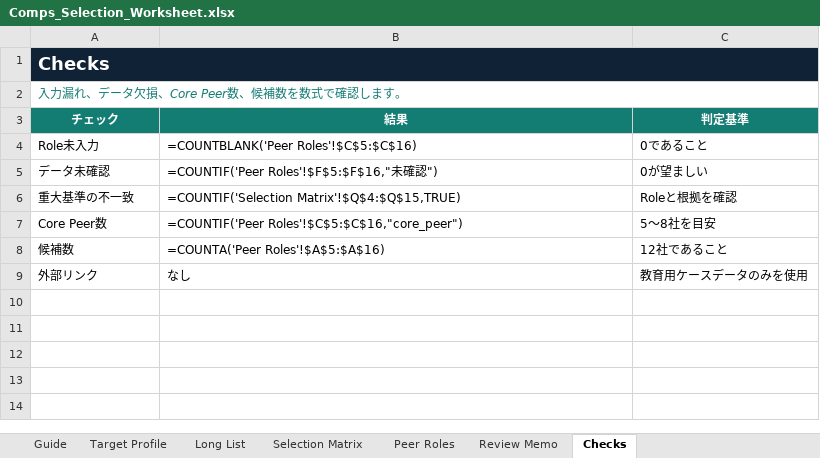
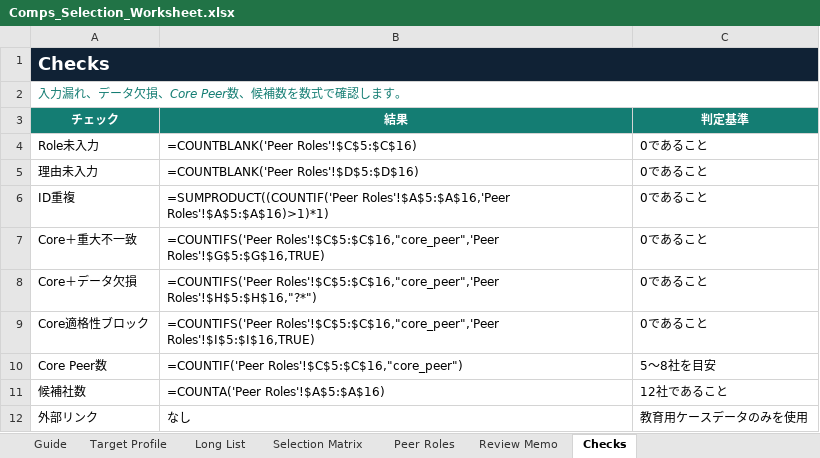
Before and after one commit to arsenal23vm-netizen/ma-modeling-lab, an Excel workbook: public/downloads/Comps_Selection_Worksheet.xlsx, sheet Checks, drawn as a sheet; values as stored, in another font and other column widths than the file's, no borders; formulas without a stored value are shown as written; conditional formats not drawn; removed rows and columns are numbered as before the commit, all else as after; the diff names each change by its address in the sheet, - before the commit and + after, or states it on an @@ line.

```diff
--- a/public/downloads/Comps_Selection_Worksheet.xlsx (sheet Checks)
+++ b/public/downloads/Comps_Selection_Worksheet.xlsx (sheet Checks)
-row 5: データ未確認 | =COUNTIF('Peer Roles'!$F$5:$F$16,"未確認") | 0が望ましい
-row 6: 重大基準の不一致 | =COUNTIF('Selection Matrix'!$Q$4:$Q$15,TRUE) | Roleと根拠を確認
+row 5: 理由未入力 | =COUNTBLANK('Peer Roles'!$D$5:$D$16) | 0であること
+row 6: ID重複 | =SUMPRODUCT((COUNTIF('Peer Roles'!$A$5:$A$16,'Peer Roles'!$A$5:$A$16)>1)*1) | 0であること
+row 7: Core＋重大不一致 | =COUNTIFS('Peer Roles'!$C$5:$C$16,"core_peer",'Peer Roles'!$G$5:$G$16,TRUE) | 0であること
+row 8: Core＋データ欠損 | =COUNTIFS('Peer Roles'!$C$5:$C$16,"core_peer",'Peer Roles'!$H$5:$H$16,"?*") | 0であること
+row 9: Core適格性ブロック | =COUNTIFS('Peer Roles'!$C$5:$C$16,"core_peer",'Peer Roles'!$I$5:$I$16,TRUE) | 0であること
-A11 (チェック): 候補数
+A11 (チェック): 候補社数
```
Also changed, not shown: sheet Peer Roles, sheet Selection Matrix, 12 other files.
